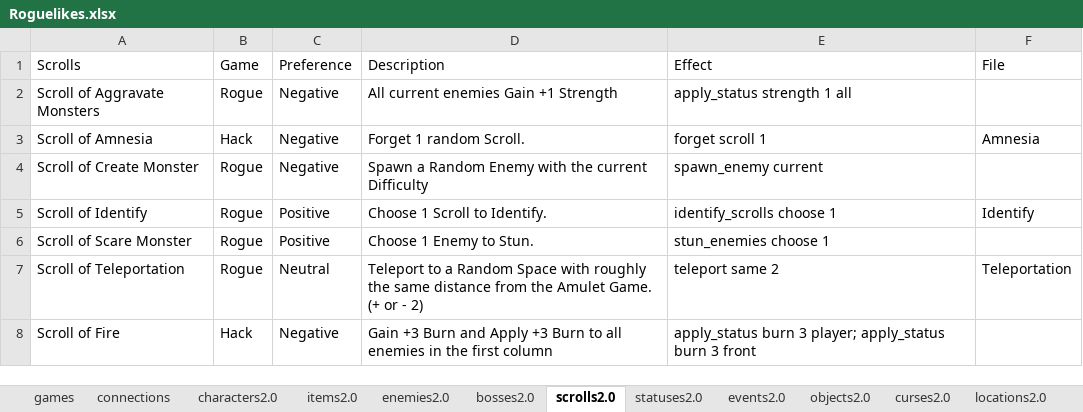
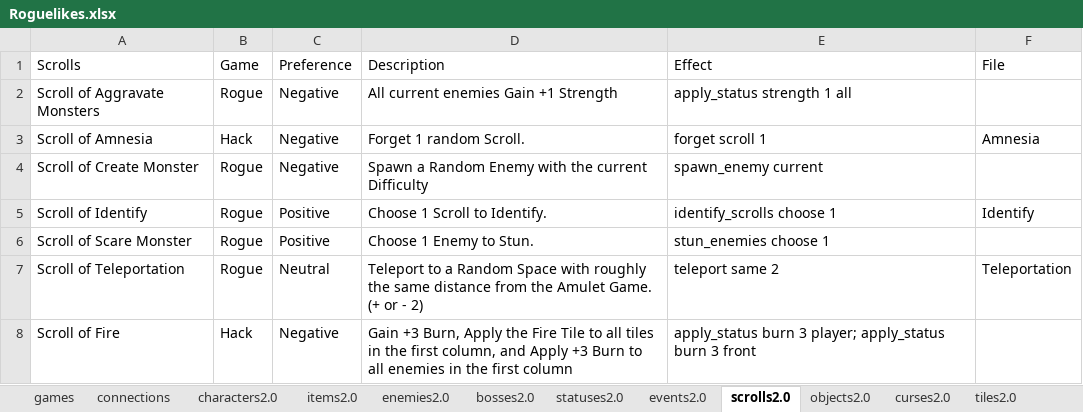
Before and after one commit to batsling/Roguelike-like, an Excel workbook: tools/Roguelikes.xlsx, sheet scrolls2.0, drawn as a sheet; values as stored, in another font and other column widths than the file's, no borders; table styles not drawn; the diff names each change by its address in the sheet, - before the commit and + after, or states it on an @@ line.

```diff
--- a/tools/Roguelikes.xlsx (sheet scrolls2.0)
+++ b/tools/Roguelikes.xlsx (sheet scrolls2.0)
+sheet tab: tiles2.0
@@ sheet tab order changed: games | connections | characters2.0 | items2.0 | enemies2.0 | bosses2.0 | statuses2.0 | events2.0 | scrolls2.0 | objects2.0 | curses2.0 | tiles2.0 @@
-D8 (Description): Gain +3 Burn and Apply…
+D8 (Description): Gain +3 Burn, Apply the Fire Tile to all tiles in the first column, and Apply…
```
Also changed, not shown: sheet items2.0, sheet statuses2.0, other sheet tabs.
